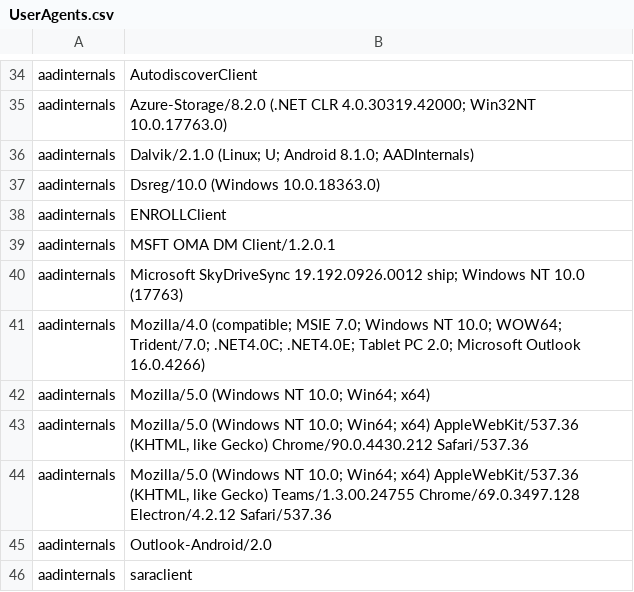
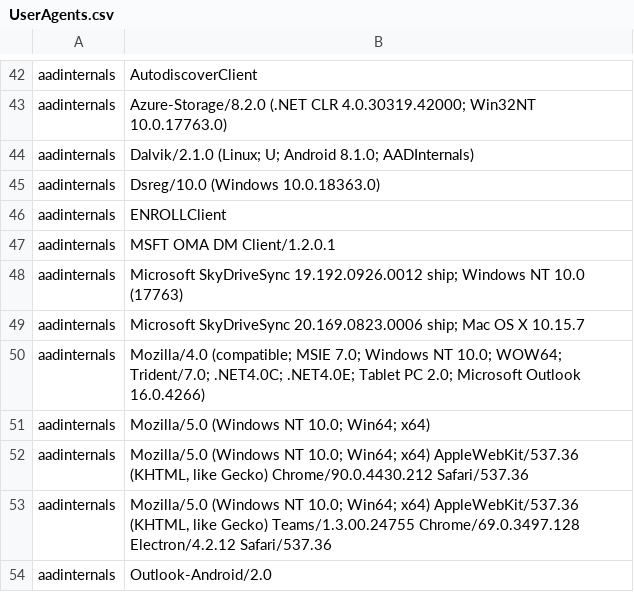
Before and after one commit to Bert-JanP/EntraTrace, a CSV file: Indicator Lists/UserAgents.csv, drawn as a sheet; only a part is shown, gaps mark what is left out; the shorter side is filled out with more unchanged rows; the diff covers the shown part only.

```diff
--- a/Indicator Lists/UserAgents.csv
+++ b/Indicator Lists/UserAgents.csv
@@ -40,2 +48,3 @@
 "aadinternals","Microsoft SkyDriveSync 19.192.0926.0012 ship; Windows NT 10.0 (17763)"
+"aadinternals","Microsoft SkyDriveSync 20.169.0823.0006 ship; Mac OS X 10.15.7"
 "aadinternals","Mozilla/4.0 (compatible; MSIE 7.0; Windows NT 10.0; WOW64; Trident/7.0; .NET4.0C; .NET4.0E; Tablet PC 2.0; Microsoft Outlook 16.0.4266)"
```
Also changed, not shown: 10 added rows elsewhere in this file, 12 other files.
